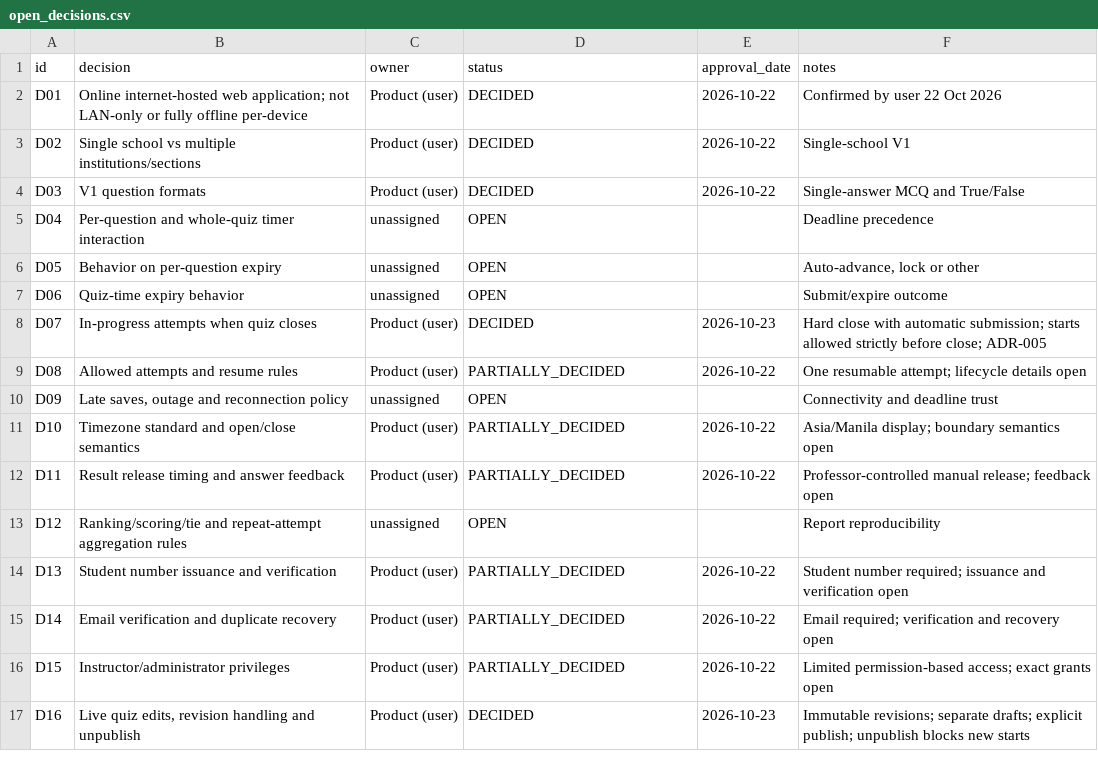
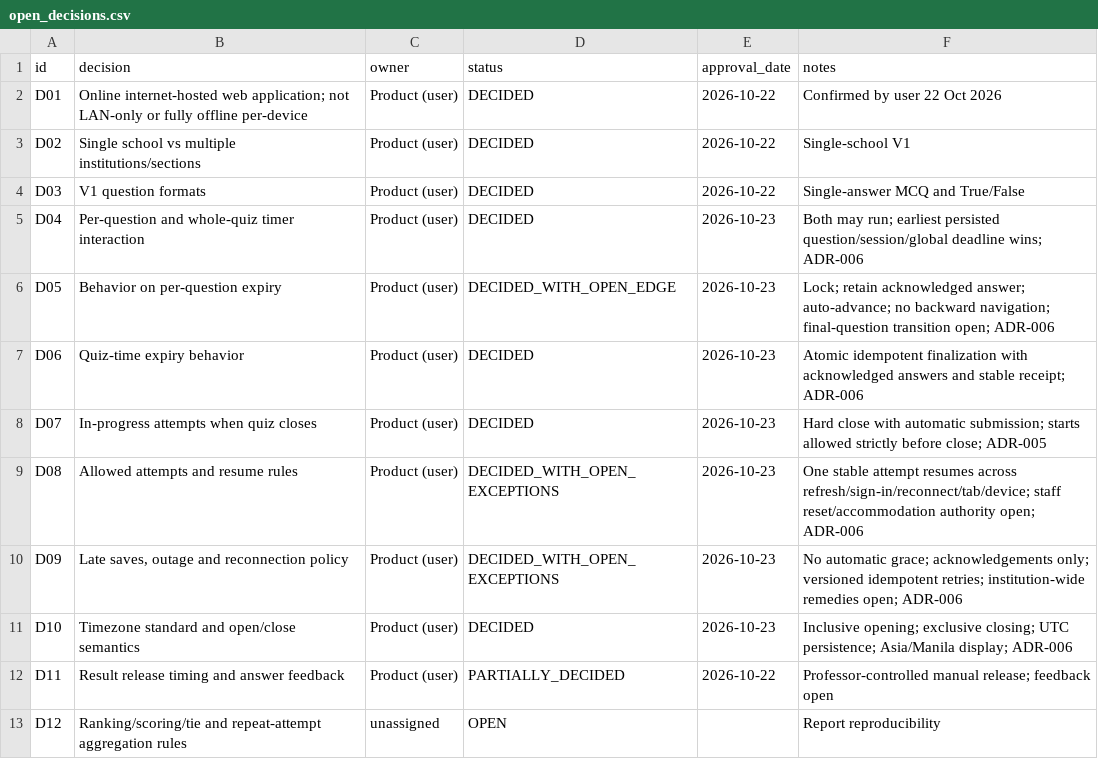
Before and after one commit to Jhonas05/MARKADO, a CSV file: MARKADO_Context_Pack/templates/open_decisions.csv, drawn as a sheet; only a part is shown; the shorter side is filled out with more unchanged rows.

```diff
--- a/MARKADO_Context_Pack/templates/open_decisions.csv
+++ b/MARKADO_Context_Pack/templates/open_decisions.csv
@@ -4,9 +4,9 @@ D02,Single school vs multiple institutions/sections,Product (user),DECIDED,2026-
 D03,V1 question formats,Product (user),DECIDED,2026-10-22,Single-answer MCQ and True/False
-D04,Per-question and whole-quiz timer interaction,unassigned,OPEN,,Deadline precedence
-D05,Behavior on per-question expiry,unassigned,OPEN,,"Auto-advance, lock or other"
-D06,Quiz-time expiry behavior,unassigned,OPEN,,Submit/expire outcome
+D04,Per-question and whole-quiz timer interaction,Product (user),DECIDED,2026-10-23,Both may run; earliest persisted question/session/global deadline wins; ADR-006
+D05,Behavior on per-question expiry,Product (user),DECIDED_WITH_OPEN_EDGE,2026-10-23,"Lock; retain acknowledged answer; auto-advance; no backward navigation; final-question transition open; ADR-006"
+D06,Quiz-time expiry behavior,Product (user),DECIDED,2026-10-23,Atomic idempotent finalization with acknowledged answers and stable receipt; ADR-006
 D07,In-progress attempts when quiz closes,Product (user),DECIDED,2026-10-23,Hard close with automatic submission; starts allowed strictly before close; ADR-005
-D08,Allowed attempts and resume rules,Product (user),PARTIALLY_DECIDED,2026-10-22,One resumable attempt; lifecycle details open
-D09,"Late saves, outage and reconnection policy",unassigned,OPEN,,Connectivity and deadline trust
-D10,Timezone standard and open/close semantics,Product (user),PARTIALLY_DECIDED,2026-10-22,Asia/Manila display; boundary semantics open
+D08,Allowed attempts and resume rules,Product (user),DECIDED_WITH_OPEN_EXCEPTIONS,2026-10-23,One stable attempt resumes across refresh/sign-in/reconnect/tab/device; staff reset/accommodation authority open; ADR-006
+D09,"Late saves, outage and reconnection policy",Product (user),DECIDED_WITH_OPEN_EXCEPTIONS,2026-10-23,No automatic grace; acknowledgements only; versioned idempotent retries; institution-wide remedies open; ADR-006
+D10,Timezone standard and open/close semantics,Product (user),DECIDED,2026-10-23,Inclusive opening; exclusive closing; UTC persistence; Asia/Manila display; ADR-006
 D11,Result release timing and answer feedback,Product (user),PARTIALLY_DECIDED,2026-10-22,Professor-controlled manual release; feedback open
```
Also changed, not shown: MARKADO_Context_Pack/templates/requirements_traceability.csv, 19 other files.
